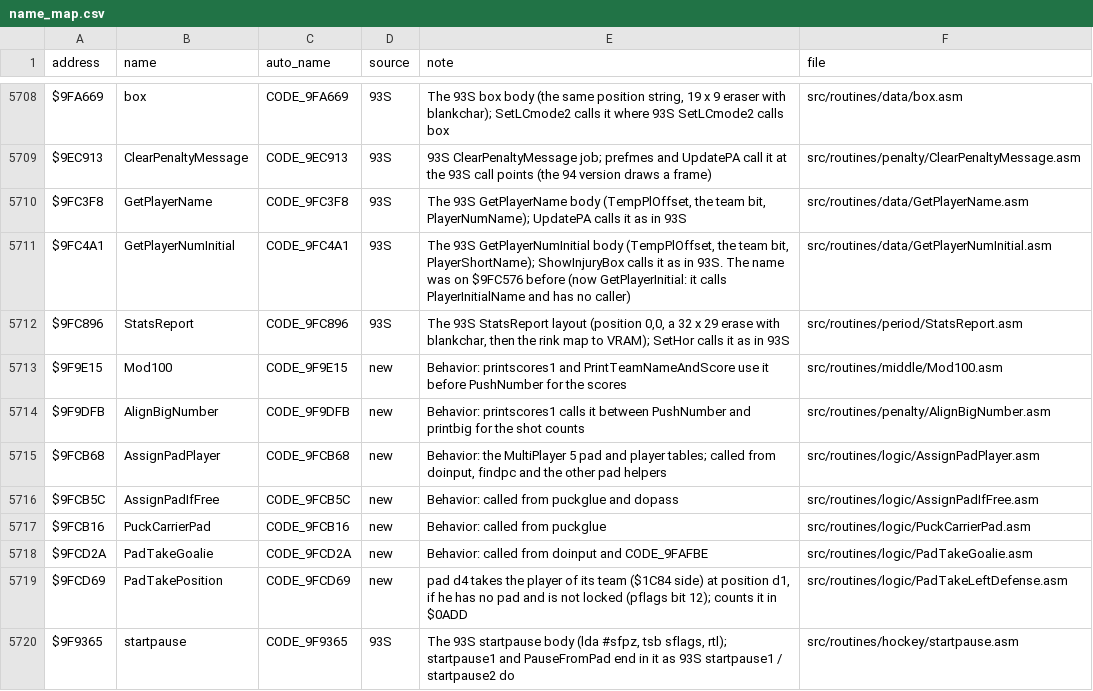
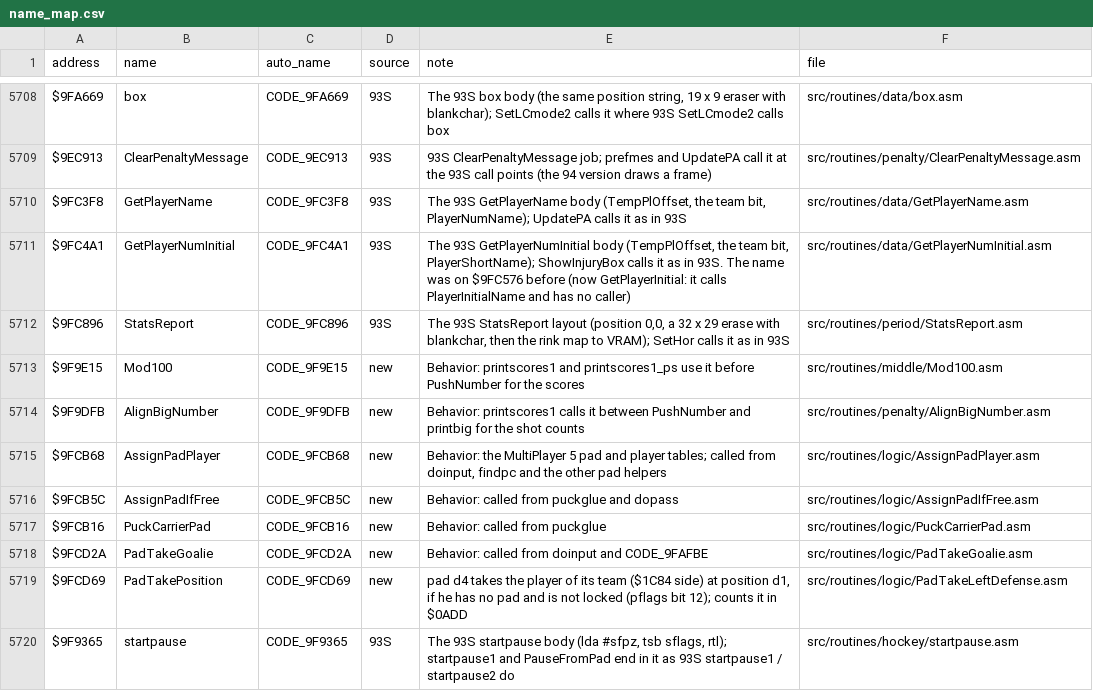
Before and after one commit to abdulahmad/NHL94SNES, a CSV file: docs/name_map.csv, drawn as a sheet; only a part is shown, gaps mark what is left out; the diff covers the shown part only.

Commit message:
Rename 94S routines to match 93G's new 92G parent_local names

```diff
--- a/docs/name_map.csv
+++ b/docs/name_map.csv
@@ -5712,3 +5712,3 @@ $9FC4A1,GetPlayerNumInitial,CODE_9FC4A1,93S,"The 93S GetPlayerNumInitial body (T
 $9FC896,StatsReport,CODE_9FC896,93S,"The 93S StatsReport layout (position 0,0, a 32 x 29 erase with blankchar, then the rink map to VRAM); SetHor calls it as in 93S",src/routines/period/StatsReport.asm
-$9F9E15,Mod100,CODE_9F9E15,new,Behavior: printscores1 and PrintTeamNameAndScore use it before PushNumber for the scores,src/routines/middle/Mod100.asm
+$9F9E15,Mod100,CODE_9F9E15,new,Behavior: printscores1 and printscores1_ps use it before PushNumber for the scores,src/routines/middle/Mod100.asm
 $9F9DFB,AlignBigNumber,CODE_9F9DFB,new,Behavior: printscores1 calls it between PushNumber and printbig for the shot counts,src/routines/penalty/AlignBigNumber.asm
```
Also changed, not shown: 30 edited cells elsewhere in this file, 17 other files.
